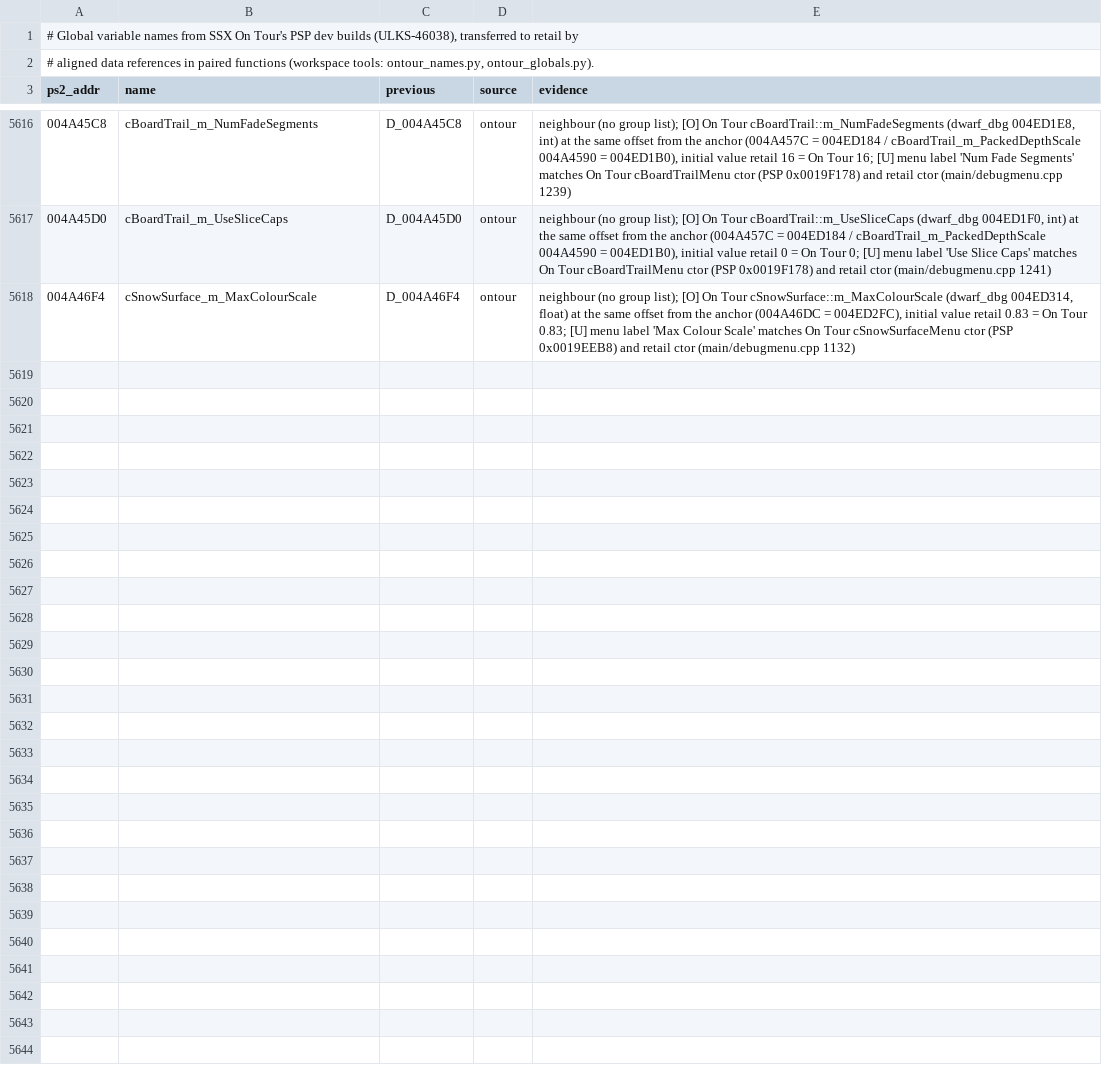
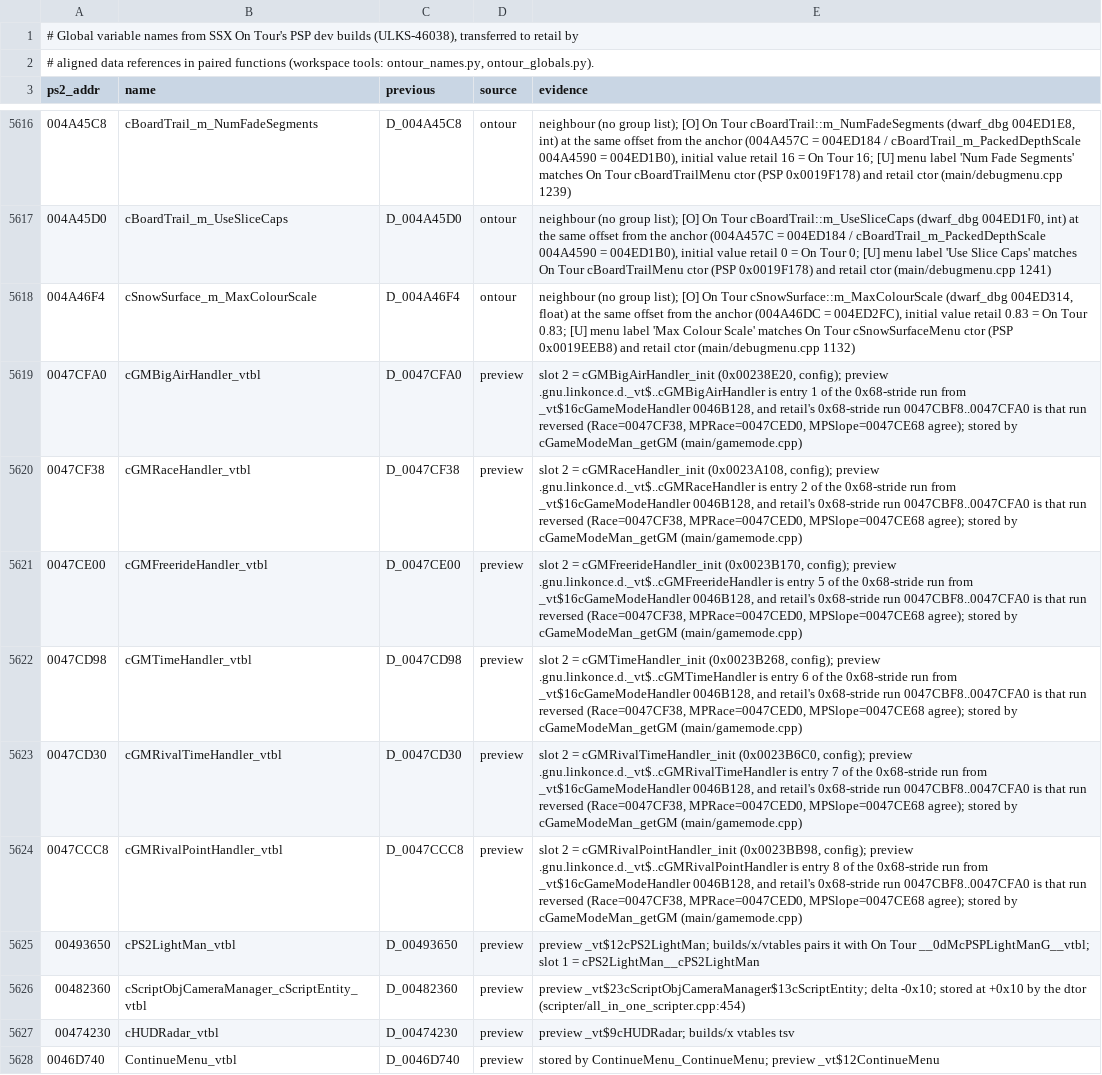
Before and after one commit to DevvyDont/ssx3, a TSV file: docs/ontour_globals.tsv, drawn as a sheet; only a part is shown, gaps mark what is left out; the diff covers the shown part only; the diff names each change by its address in the sheet, - before the commit and + after, or states it on an @@ line.

```diff
--- a/docs/ontour_globals.tsv
+++ b/docs/ontour_globals.tsv
+row 5619: 0047CFA0 | cGMBigAirHandler_vtbl | D_0047CFA0 | preview | slot 2 = cGMBigAirHandler_init (0x00238E20, config); preview .gnu.linkonce.d._vt$..cGMBigAirHandler is entry 1 of the 0x68-stride run from _vt$16cGameModeHandler 0046B128, and retail's 0x68-stride run 0047CBF8..0047CFA0 is that run reversed (Race=0047CF38, MPRace=0047CED0, MPSlope=0047CE68 agree); stored by cGameModeMan_getGM (main/gamemode.cpp)
+row 5620: 0047CF38 | cGMRaceHandler_vtbl | D_0047CF38 | preview | slot 2 = cGMRaceHandler_init (0x0023A108, config); preview .gnu.linkonce.d._vt$..cGMRaceHandler is entry 2 of the 0x68-stride run from _vt$16cGameModeHandler 0046B128, and retail's 0x68-stride run 0047CBF8..0047CFA0 is that run reversed (Race=0047CF38, MPRace=0047CED0, MPSlope=0047CE68 agree); stored by cGameModeMan_getGM (main/gamemode.cpp)
+row 5621: 0047CE00 | cGMFreerideHandler_vtbl | D_0047CE00 | preview | slot 2 = cGMFreerideHandler_init (0x0023B170, config); preview .gnu.linkonce.d._vt$..cGMFreerideHandler is entry 5 of the 0x68-stride run from _vt$16cGameModeHandler 0046B128, and retail's 0x68-stride run 0047CBF8..0047CFA0 is that run reversed (Race=0047CF38, MPRace=0047CED0, MPSlope=0047CE68 agree); stored by cGameModeMan_getGM (main/gamemode.cpp)
+row 5622: 0047CD98 | cGMTimeHandler_vtbl | D_0047CD98 | preview | slot 2 = cGMTimeHandler_init (0x0023B268, config); preview .gnu.linkonce.d._vt$..cGMTimeHandler is entry 6 of the 0x68-stride run from _vt$16cGameModeHandler 0046B128, and retail's 0x68-stride run 0047CBF8..0047CFA0 is that run reversed (Race=0047CF38, MPRace=0047CED0, MPSlope=0047CE68 agree); stored by cGameModeMan_getGM (main/gamemode.cpp)
+row 5623: 0047CD30 | cGMRivalTimeHandler_vtbl | D_0047CD30 | preview | slot 2 = cGMRivalTimeHandler_init (0x0023B6C0, config); preview .gnu.linkonce.d._vt$..cGMRivalTimeHandler is entry 7 of the 0x68-stride run from _vt$16cGameModeHandler 0046B128, and retail's 0x68-stride run 0047CBF8..0047CFA0 is that run reversed (Race=0047CF38, MPRace=0047CED0, MPSlope=0047CE68 agree); stored by cGameModeMan_getGM (main/gamemode.cpp)
+row 5624: 0047CCC8 | cGMRivalPointHandler_vtbl | D_0047CCC8 | preview | slot 2 = cGMRivalPointHandler_init (0x0023BB98, config); preview .gnu.linkonce.d._vt$..cGMRivalPointHandler is entry 8 of the 0x68-stride run from _vt$16cGameModeHandler 0046B128, and retail's 0x68-stride run 0047CBF8..0047CFA0 is that run reversed (Race=0047CF38, MPRace=0047CED0, MPSlope=0047CE68 agree); stored by cGameModeMan_getGM (main/gamemode.cpp)
+row 5625: 00493650 | cPS2LightMan_vtbl | D_00493650 | preview | preview _vt$12cPS2LightMan; builds/x/vtables pairs it with On Tour __0dMcPSPLightManG__vtbl; slot 1 = cPS2LightMan__cPS2LightMan
+row 5626: 00482360 | cScriptObjCameraManager_cScriptEntity_vtbl | D_00482360 | preview | preview _vt$23cScriptObjCameraManager$13cScriptEntity; delta -0x10; stored at +0x10 by the dtor (scripter/all_in_one_scripter.cpp:454)
+row 5627: 00474230 | cHUDRadar_vtbl | D_00474230 | preview | preview _vt$9cHUDRadar; builds/x vtables tsv
+row 5628: 0046D740 | ContinueMenu_vtbl | D_0046D740 | preview | stored by ContinueMenu_ContinueMenu; preview _vt$12ContinueMenu
```
Also changed, not shown: 10 added rows elsewhere in this file, 18 other files.
